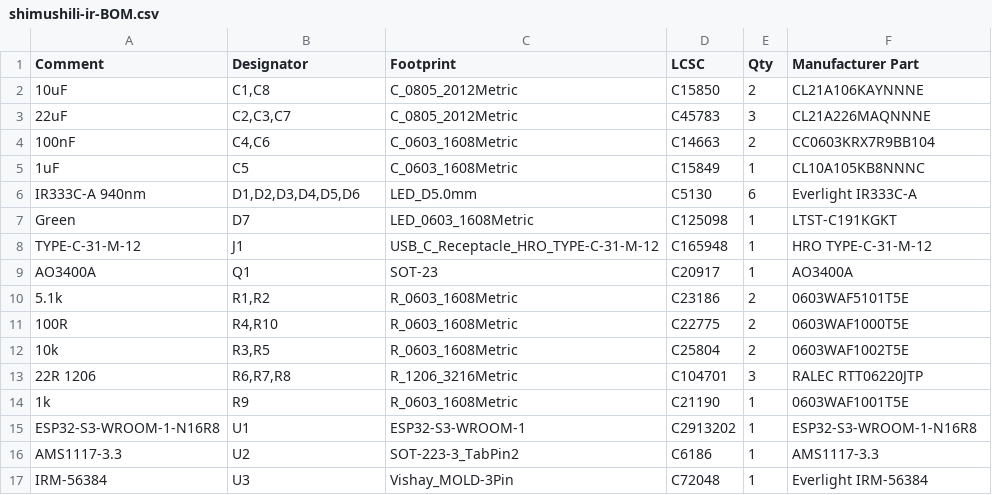
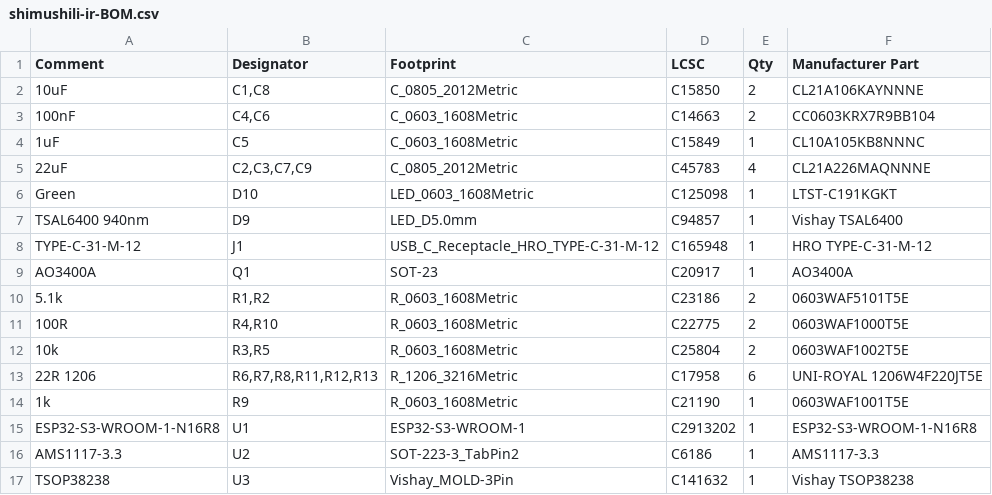
Before and after one commit to ronagayan/shimushili.ir, a CSV file: hardware/output/shimushili-ir-BOM.csv, drawn as a sheet.

```diff
--- a/hardware/output/shimushili-ir-BOM.csv
+++ b/hardware/output/shimushili-ir-BOM.csv
@@ -2,7 +2,7 @@ Comment,Designator,Footprint,LCSC,Qty,Manufacturer Part
 10uF,"C1,C8",C_0805_2012Metric,C15850,2,CL21A106KAYNNNE
-22uF,"C2,C3,C7",C_0805_2012Metric,C45783,3,CL21A226MAQNNNE
 100nF,"C4,C6",C_0603_1608Metric,C14663,2,CC0603KRX7R9BB104
 1uF,C5,C_0603_1608Metric,C15849,1,CL10A105KB8NNNC
-IR333C-A 940nm,"D1,D2,D3,D4,D5,D6",LED_D5.0mm,C5130,6,Everlight IR333C-A
-Green,D7,LED_0603_1608Metric,C125098,1,LTST-C191KGKT
+22uF,"C2,C3,C7,C9",C_0805_2012Metric,C45783,4,CL21A226MAQNNNE
+Green,D10,LED_0603_1608Metric,C125098,1,LTST-C191KGKT
+TSAL6400 940nm,D9,LED_D5.0mm,C94857,1,Vishay TSAL6400
 TYPE-C-31-M-12,J1,USB_C_Receptacle_HRO_TYPE-C-31-M-12,C165948,1,HRO TYPE-C-31-M-12
@@ -12,3 +12,3 @@ AO3400A,Q1,SOT-23,C20917,1,AO3400A
 10k,"R3,R5",R_0603_1608Metric,C25804,2,0603WAF1002T5E
-22R 1206,"R6,R7,R8",R_1206_3216Metric,C104701,3,RALEC RTT06220JTP
+22R 1206,"R6,R7,R8,R11,R12,R13",R_1206_3216Metric,C17958,6,UNI-ROYAL 1206W4F220JT5E
 1k,R9,R_0603_1608Metric,C21190,1,0603WAF1001T5E
@@ -16,2 +16,2 @@ ESP32-S3-WROOM-1-N16R8,U1,ESP32-S3-WROOM-1,C2913202,1,ESP32-S3-WROOM-1-N16R8
 AMS1117-3.3,U2,SOT-223-3_TabPin2,C6186,1,AMS1117-3.3
-IRM-56384,U3,Vishay_MOLD-3Pin,C72048,1,Everlight IRM-56384
+TSOP38238,U3,Vishay_MOLD-3Pin,C141632,1,Vishay TSOP38238
```
Also changed, not shown: hardware/output/shimushili-ir-CPL.csv, hardware/output/shimushili-ir-netlist.csv, 18 other files.
